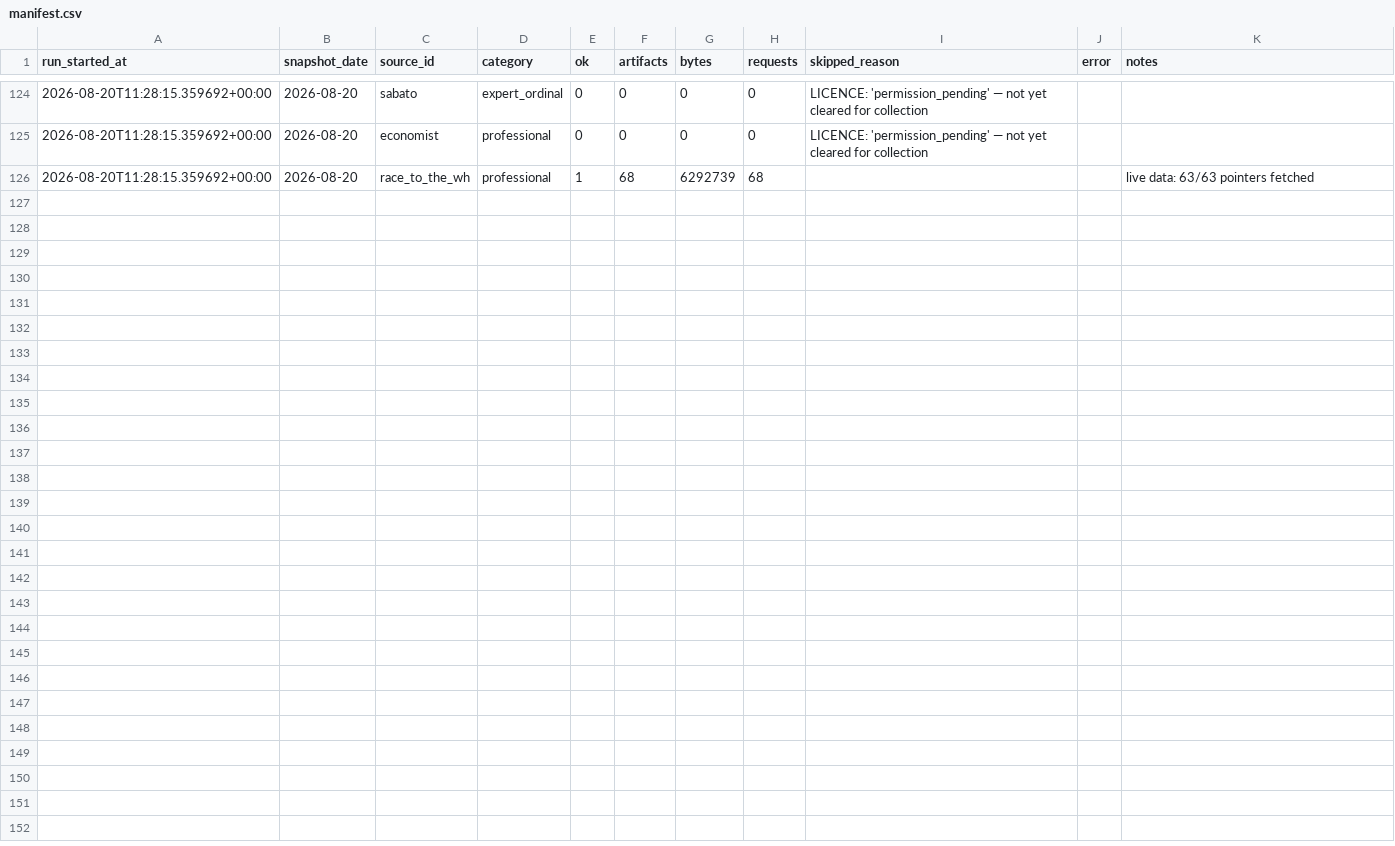
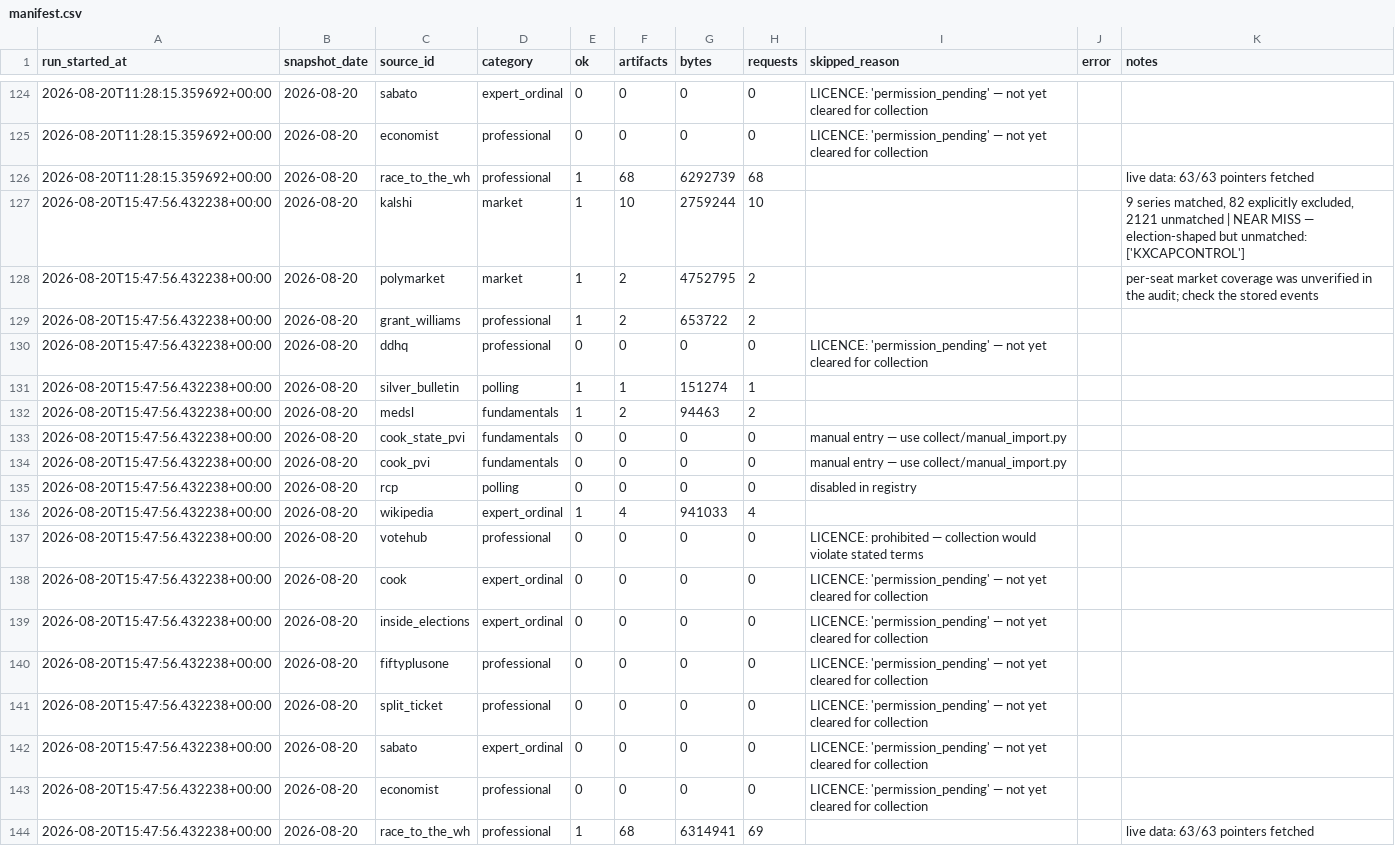
Before and after one commit to kevin-deluca-polisci/KD-website, a CSV file: forecast/data/2026/manifest.csv, drawn as a sheet; only a part is shown, gaps mark what is left out.

```diff
--- a/forecast/data/2026/manifest.csv
+++ b/forecast/data/2026/manifest.csv
@@ -126 +126,19 @@ run_started_at,snapshot_date,source_id,category,ok,artifacts,bytes,requests,skip
 2026-08-20T11:28:15.359692+00:00,2026-08-20,race_to_the_wh,professional,1,68,6292739,68,,,live data: 63/63 pointers fetched
+2026-08-20T15:47:56.432238+00:00,2026-08-20,kalshi,market,1,10,2759244,10,,,"9 series matched, 82 explicitly excluded, 2121 unmatched | NEAR MISS — election-shaped but unmatched: ['KXCAPCONTROL']"
+2026-08-20T15:47:56.432238+00:00,2026-08-20,polymarket,market,1,2,4752795,2,,,per-seat market coverage was unverified in the audit; check the stored events
+2026-08-20T15:47:56.432238+00:00,2026-08-20,grant_williams,professional,1,2,653722,2,,,
+2026-08-20T15:47:56.432238+00:00,2026-08-20,ddhq,professional,0,0,0,0,LICENCE: 'permission_pending' — not yet cleared for collection,,
+2026-08-20T15:47:56.432238+00:00,2026-08-20,silver_bulletin,polling,1,1,151274,1,,,
+2026-08-20T15:47:56.432238+00:00,2026-08-20,medsl,fundamentals,1,2,94463,2,,,
+2026-08-20T15:47:56.432238+00:00,2026-08-20,cook_state_pvi,fundamentals,0,0,0,0,manual entry — use collect/manual_import.py,,
+2026-08-20T15:47:56.432238+00:00,2026-08-20,cook_pvi,fundamentals,0,0,0,0,manual entry — use collect/manual_import.py,,
+2026-08-20T15:47:56.432238+00:00,2026-08-20,rcp,polling,0,0,0,0,disabled in registry,,
+2026-08-20T15:47:56.432238+00:00,2026-08-20,wikipedia,expert_ordinal,1,4,941033,4,,,
+2026-08-20T15:47:56.432238+00:00,2026-08-20,votehub,professional,0,0,0,0,LICENCE: prohibited — collection would violate stated terms,,
+2026-08-20T15:47:56.432238+00:00,2026-08-20,cook,expert_ordinal,0,0,0,0,LICENCE: 'permission_pending' — not yet cleared for collection,,
+2026-08-20T15:47:56.432238+00:00,2026-08-20,inside_elections,expert_ordinal,0,0,0,0,LICENCE: 'permission_pending' — not yet cleared for collection,,
+2026-08-20T15:47:56.432238+00:00,2026-08-20,fiftyplusone,professional,0,0,0,0,LICENCE: 'permission_pending' — not yet cleared for collection,,
+2026-08-20T15:47:56.432238+00:00,2026-08-20,split_ticket,professional,0,0,0,0,LICENCE: 'permission_pending' — not yet cleared for collection,,
+2026-08-20T15:47:56.432238+00:00,2026-08-20,sabato,expert_ordinal,0,0,0,0,LICENCE: 'permission_pending' — not yet cleared for collection,,
+2026-08-20T15:47:56.432238+00:00,2026-08-20,economist,professional,0,0,0,0,LICENCE: 'permission_pending' — not yet cleared for collection,,
+2026-08-20T15:47:56.432238+00:00,2026-08-20,race_to_the_wh,professional,1,68,6314941,69,,,live data: 63/63 pointers fetched
```
Also changed, not shown: forecast/data/2026/derived/by_source_open.csv, forecast/data/2026/derived/category_averages.csv, 3 other files.
